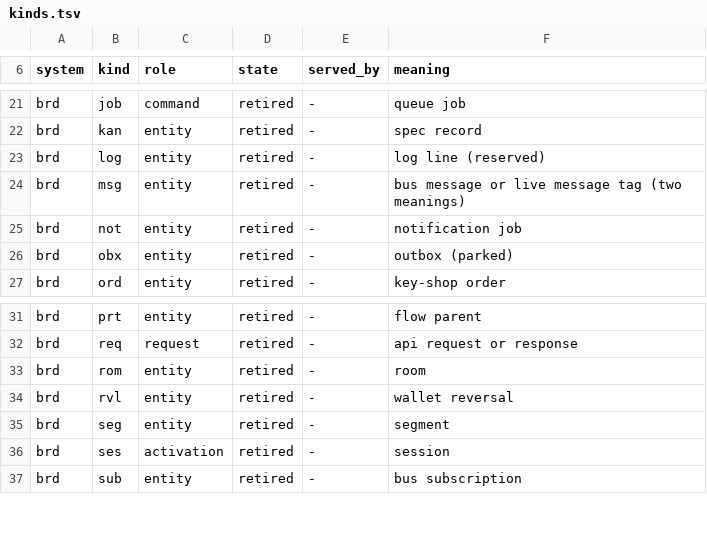
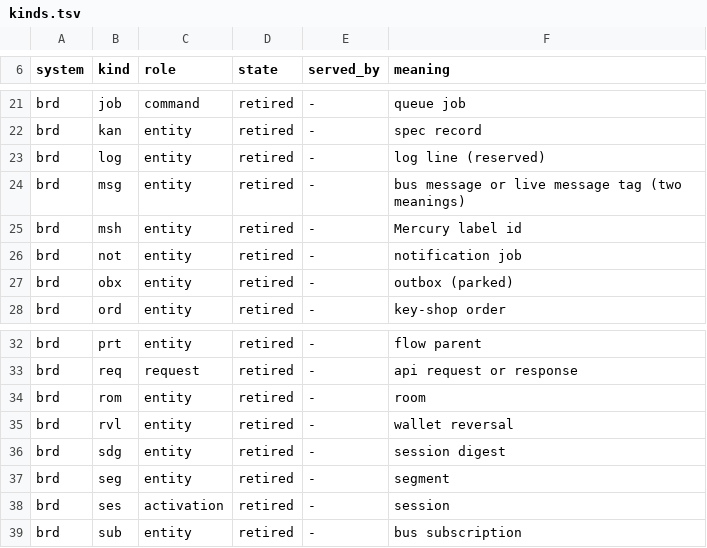
Before and after one commit to fiberfx/ecd-id, a TSV file: registry/kinds.tsv, drawn as a sheet; only a part is shown, gaps mark what is left out; the diff names each change by its address in the sheet, - before the commit and + after, or states it on an @@ line.

```diff
--- a/registry/kinds.tsv
+++ b/registry/kinds.tsv
+row 25: brd | msh | entity | retired | - | Mercury label id
+row 36: brd | sdg | entity | retired | - | session digest
```
Also changed, not shown: vectors/brd14.tsv, 5 other files.
